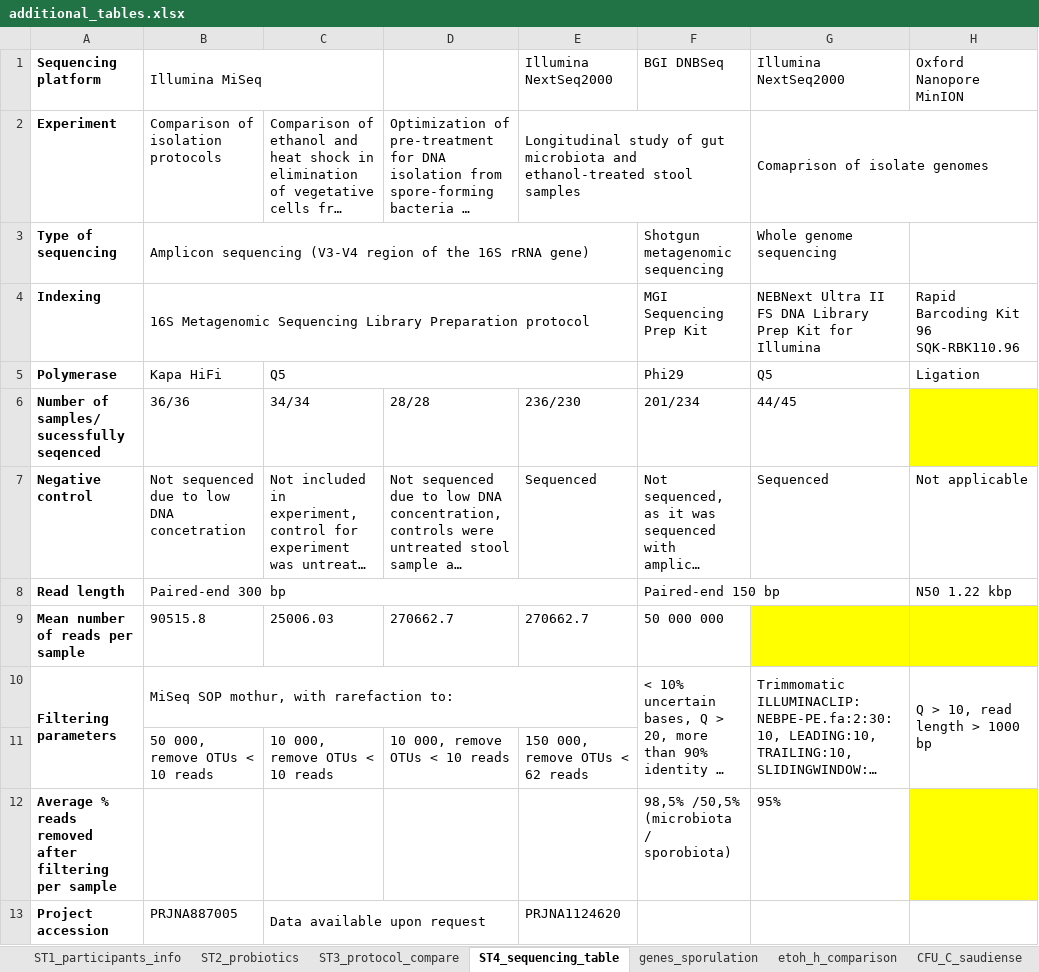
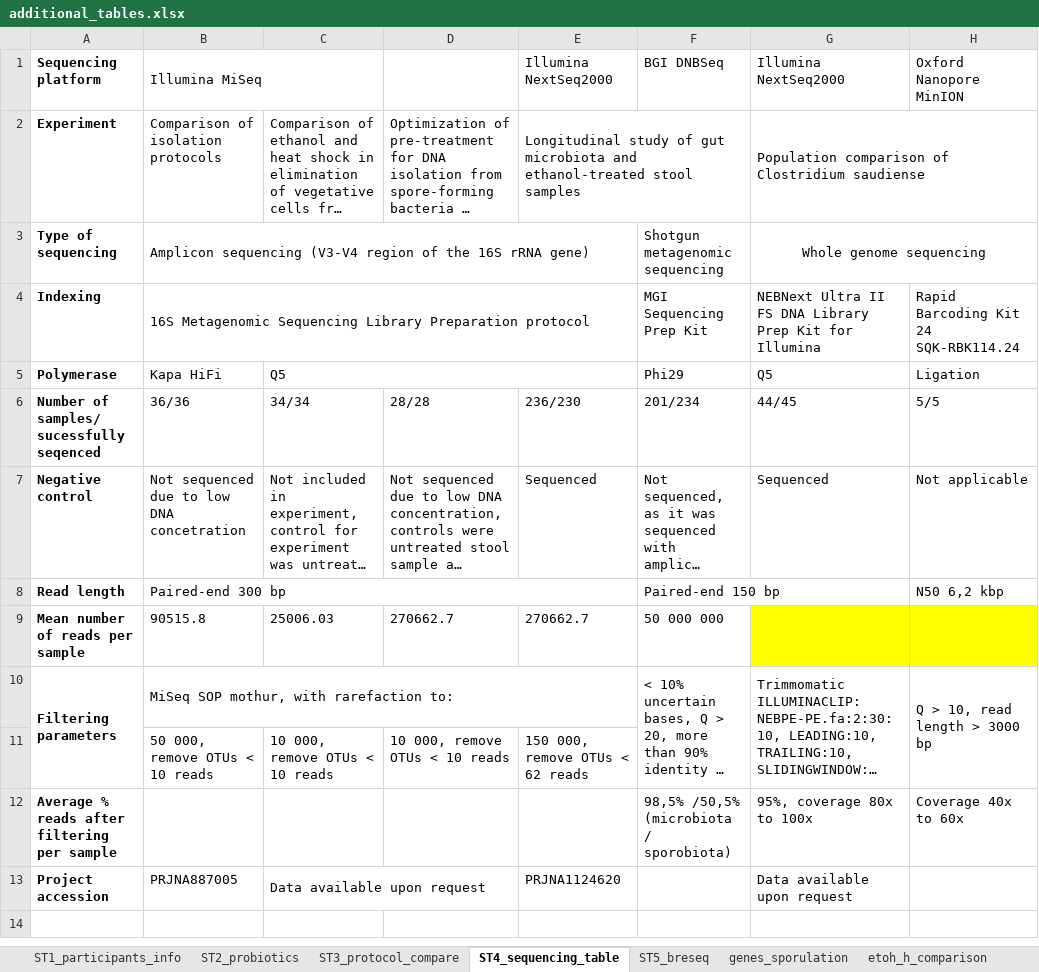
Before and after one commit to ursamiklavcic/PhD, an Excel workbook: thesis/additional_tables.xlsx, sheet ST4_sequencing_table, drawn as a sheet; long unchanged cells end in …; values as stored, in another font and other column widths than the file's, no borders; 1 other sheet too large or unreadable and not compared; removed rows and columns are numbered as before the commit, all else as after; the diff names each change by its address in the sheet, - before the commit and + after, or states it on an @@ line.

```diff
--- a/thesis/additional_tables.xlsx (sheet ST4_sequencing_table)
+++ b/thesis/additional_tables.xlsx (sheet ST4_sequencing_table)
+sheet tab: ST5_breseq
-G2 (Illumina NextSeq2000): Comaprison of isolate genomes
+G2 (Illumina NextSeq2000): Population comparison of Clostridium saudiense
-G3 alignment: left
+G3 alignment: center
+G3:H3 merged
-H4 (Oxford Nanopore MinION): Rapid Barcoding Kit 96 SQK-RBK110.96
+H4 (Oxford Nanopore MinION): Rapid Barcoding Kit 24 SQK-RBK114.24
-H6 (Oxford Nanopore MinION): (empty)
+H6 (Oxford Nanopore MinION): 5/5
-H6 fill: #FFFF00
+H6 fill: none
-H8 (Oxford Nanopore MinION): N50 1.22 kbp
+H8 (Oxford Nanopore MinION): N50 6,2 kbp
-H10 (Oxford Nanopore MinION): Q > 10, read length > 1000 bp
+H10 (Oxford Nanopore MinION): Q > 10, read length > 3000 bp
-row 12: Average % reads removed after filtering per sample |  |  |  |  | 98,5% /50,5% (microbiota / sporobiota) | 95%
+row 12: Average % reads after filtering per sample |  |  |  |  | 98,5% /50,5% (microbiota / sporobiota) | 95%, coverage 80x to 100x | Coverage 40x to 60x
-G13 (Illumina NextSeq2000): (empty)
+G13 (Illumina NextSeq2000): Data available upon request
```
Also changed, not shown: 2 other files.
